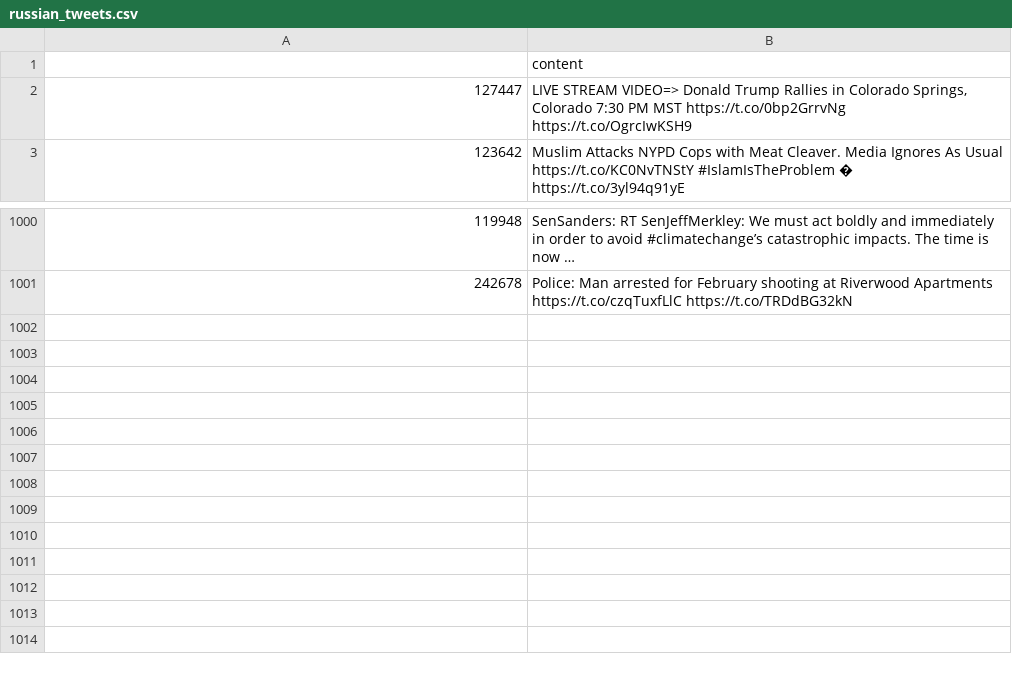
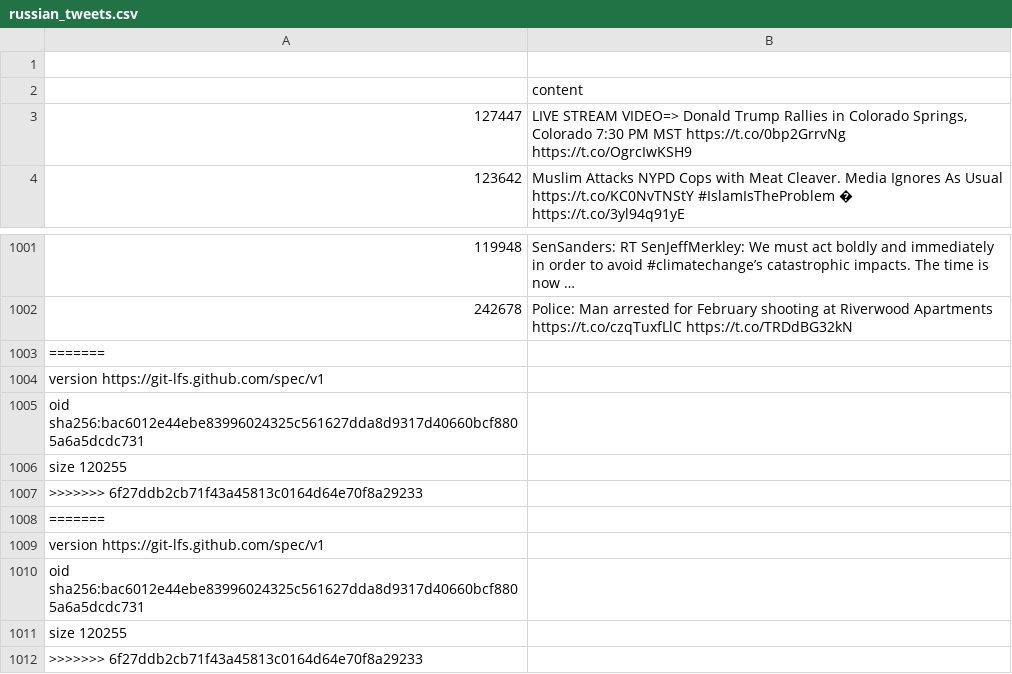
Before and after one commit to kakamana/Datascience, a CSV file: Datacamp/Feature Engineering for NLP in Python/dataset/russian_tweets.csv, drawn as a sheet; only a part is shown, gaps mark what is left out.

Commit message:
Feature engineering with NLP in python

```diff
--- a/Datacamp/Feature Engineering for NLP in Python/dataset/russian_tweets.csv
+++ b/Datacamp/Feature Engineering for NLP in Python/dataset/russian_tweets.csv
@@ -1 +1,2 @@
+
 ,content
@@ -1001 +1002,11 @@
 242678,Police: Man arrested for February shooting at Riverwood Apartments https://t.co/czqTuxfLlC https://t.co/TRDdBG32kN
+=======
+version https://git-lfs.github.com/spec/v1
+oid sha256:bac6012e44ebe83996024325c561627dda8d9317d40660bcf8805a6a5dcdc731
+size 120255
+>>>>>>> 6f27ddb2cb71f43a45813c0164d64e70f8a29233
+=======
+version https://git-lfs.github.com/spec/v1
+oid sha256:bac6012e44ebe83996024325c561627dda8d9317d40660bcf8805a6a5dcdc731
+size 120255
+>>>>>>> 6f27ddb2cb71f43a45813c0164d64e70f8a29233
```
Also changed, not shown: Datacamp/Feature Engineering for NLP in Python/dataset/fakenews.csv, 31 other files.
